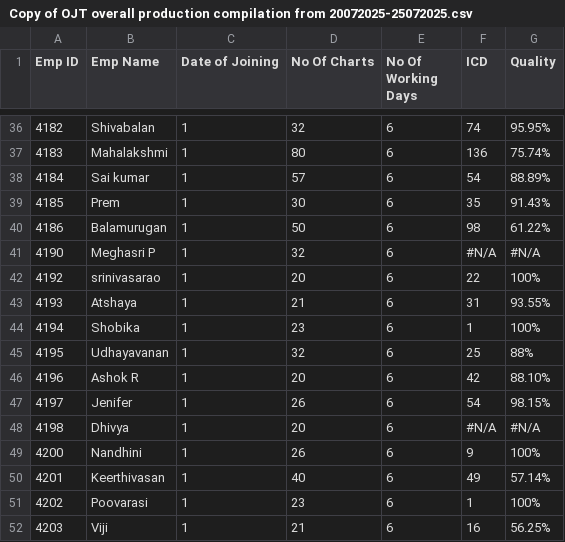
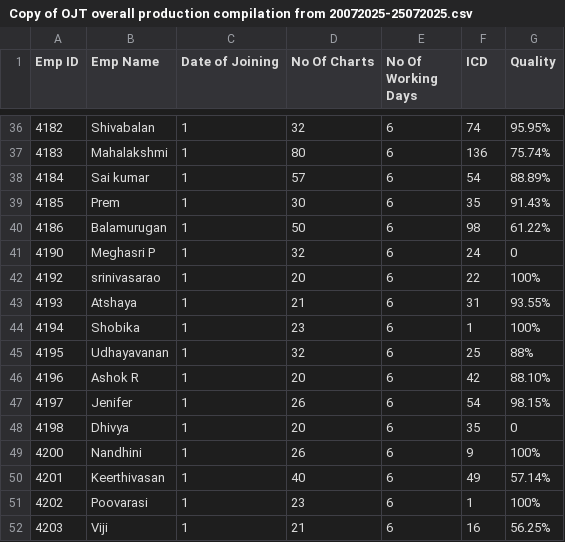
Before and after one commit to Sobha199/admin-panel-2, a CSV file: Copy of OJT overall production compilation from 20072025-25072025.csv, drawn as a sheet; only a part is shown, gaps mark what is left out.

Commit message:
Update Copy of OJT overall production compilation from 20072025-25072025.csv

```diff
--- a/Copy of OJT overall production compilation from 20072025-25072025.csv
+++ b/Copy of OJT overall production compilation from 20072025-25072025.csv
@@ -40,3 +40,3 @@ Emp ID	Emp Name	Date of Joining	No Of Charts	No Of Working Days	ICD 	Quality
 4186	Balamurugan	1	50	6	98	61.22%
-4190	Meghasri P	1	32	6	#N/A	#N/A
+4190	Meghasri P	1	32	6	24	0
 4192	srinivasarao	1	20	6	22	100%
@@ -47,3 +47,3 @@ Emp ID	Emp Name	Date of Joining	No Of Charts	No Of Working Days	ICD 	Quality
 4197	Jenifer	1	26	6	54	98.15%
-4198	Dhivya	1	20	6	#N/A	#N/A
+4198	Dhivya	1	20	6	35	0
 4200	Nandhini	1	26	6	9	100%
```
